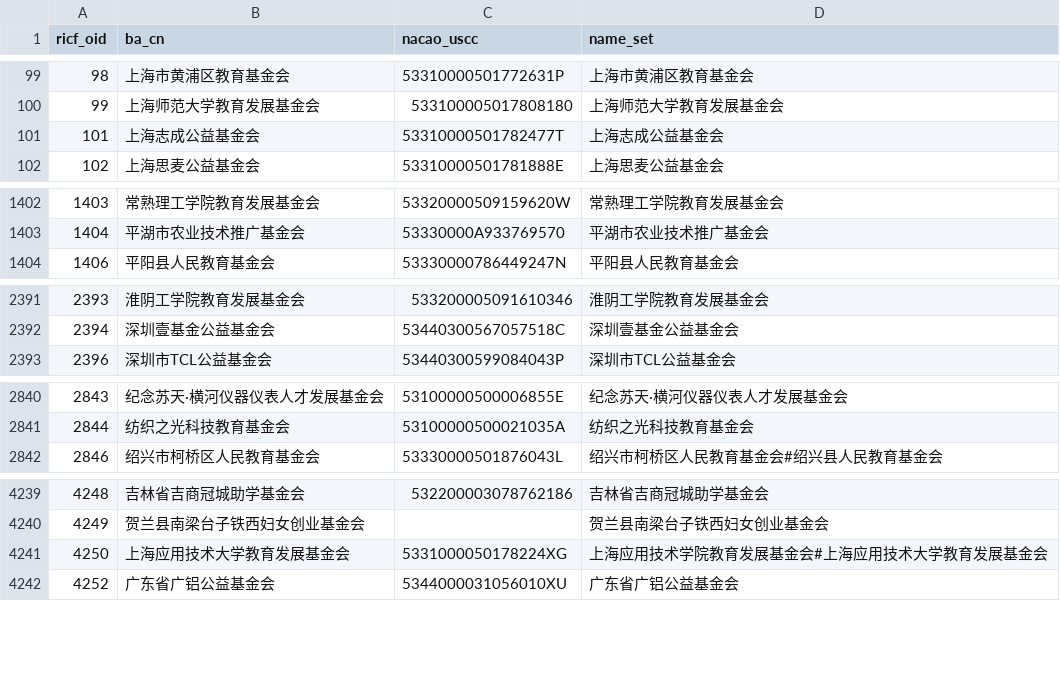
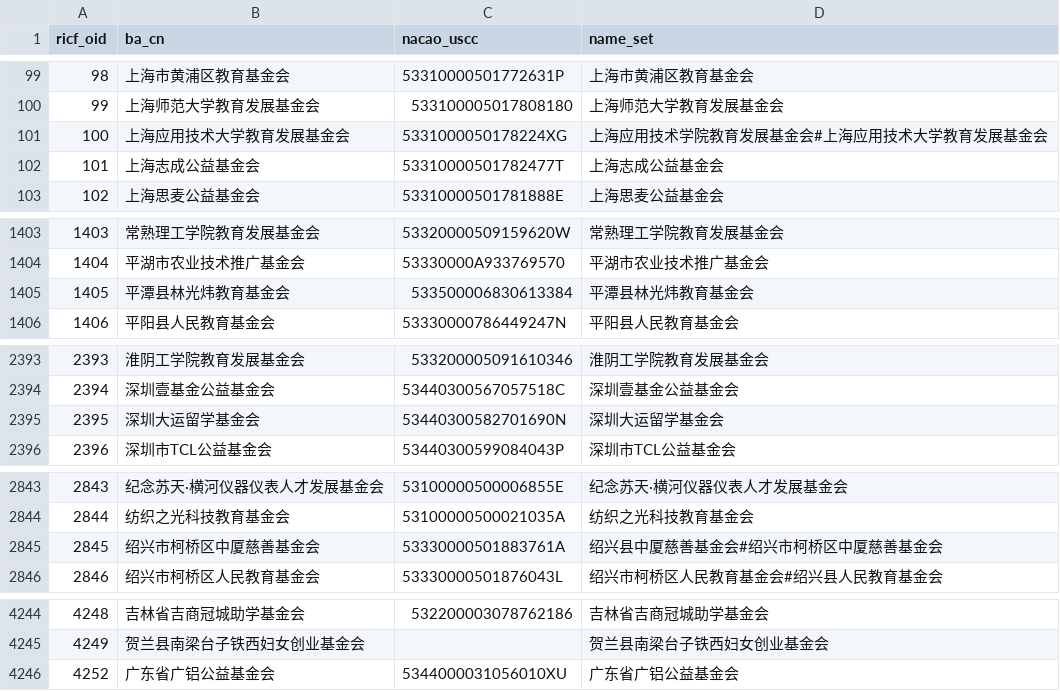
Before and after one commit to ma-ji/RICF, a TSV file: ricf_oid/ricf_oid.tsv, drawn as a sheet; only a part is shown, gaps mark what is left out; removed rows and columns are numbered as before the commit, all else as after; the diff covers the shown part only; the diff names each change by its address in the sheet, - before the commit and + after, or states it on an @@ line.

Commit message:
update ricf_oid.tsv

```diff
--- a/ricf_oid/ricf_oid.tsv
+++ b/ricf_oid/ricf_oid.tsv
+row 101: 100 | 上海应用技术大学教育发展基金会 | 5331000050178224XG | 上海应用技术学院教育发展基金会#上海应用技术大学教育发展基金会
+row 1405: 1405 | 平潭县林光炜教育基金会 | 533500006830613384 | 平潭县林光炜教育基金会
+row 2395: 2395 | 深圳大运留学基金会 | 53440300582701690N | 深圳大运留学基金会
+row 2845: 2845 | 绍兴市柯桥区中厦慈善基金会 | 53330000501883761A | 绍兴县中厦慈善基金会#绍兴市柯桥区中厦慈善基金会
-row 4241: 4250 | 上海应用技术大学教育发展基金会 | 5331000050178224XG | 上海应用技术学院教育发展基金会#上海应用技术大学教育发展基金会
```
Also changed, not shown: 1 added row and 4 removed rows elsewhere in this file.
